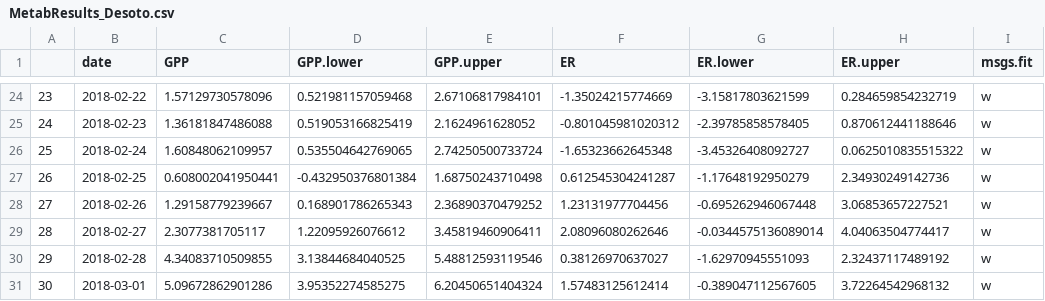
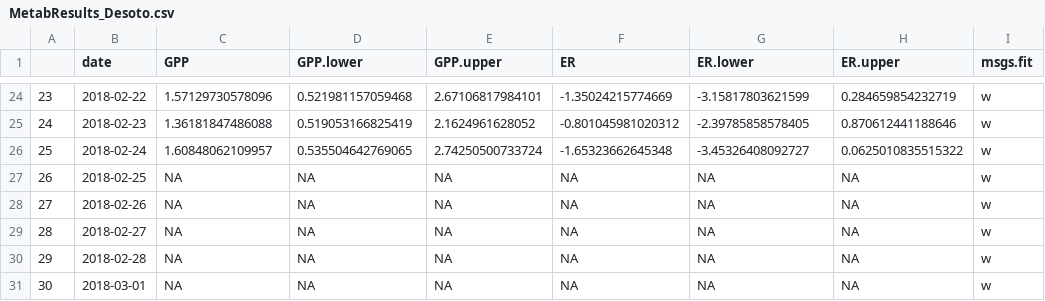
Before and after one commit to michelleckelly/KAWN_SensorDataAnalysis_MCK, a CSV file: Outputs/MetabResults_Desoto.csv, drawn as a sheet; only a part is shown, gaps mark what is left out; the diff covers the shown part only; the diff names each change by its address in the sheet, - before the commit and + after, or states it on an @@ line.

```diff
--- a/Outputs/MetabResults_Desoto.csv
+++ b/Outputs/MetabResults_Desoto.csv
-C27 (GPP): 0.608002041950441
+C27 (GPP): NA
-D27 (GPP.lower): -0.432950376801384
+D27 (GPP.lower): NA
-E27 (GPP.upper): 1.68750243710498
+E27 (GPP.upper): NA
-F27 (ER): 0.612545304241287
+F27 (ER): NA
-G27 (ER.lower): -1.17648192950279
+G27 (ER.lower): NA
-H27 (ER.upper): 2.34930249142736
+H27 (ER.upper): NA
-C28 (GPP): 1.29158779239667
+C28 (GPP): NA
-D28 (GPP.lower): 0.168901786265343
+D28 (GPP.lower): NA
-E28 (GPP.upper): 2.36890370479252
+E28 (GPP.upper): NA
-F28 (ER): 1.23131977704456
+F28 (ER): NA
-G28 (ER.lower): -0.695262946067448
+G28 (ER.lower): NA
-H28 (ER.upper): 3.06853657227521
+H28 (ER.upper): NA
-C29 (GPP): 2.3077381705117
+C29 (GPP): NA
-D29 (GPP.lower): 1.22095926076612
+D29 (GPP.lower): NA
-E29 (GPP.upper): 3.45819460906411
+E29 (GPP.upper): NA
-F29 (ER): 2.08096080262646
+F29 (ER): NA
-G29 (ER.lower): -0.0344575136089014
+G29 (ER.lower): NA
-H29 (ER.upper): 4.04063504774417
+H29 (ER.upper): NA
-C30 (GPP): 4.34083710509855
+C30 (GPP): NA
-D30 (GPP.lower): 3.13844684040525
+D30 (GPP.lower): NA
-E30 (GPP.upper): 5.48812593119546
+E30 (GPP.upper): NA
-F30 (ER): 0.38126970637027
+F30 (ER): NA
-G30 (ER.lower): -1.62970945551093
+G30 (ER.lower): NA
-H30 (ER.upper): 2.32437117489192
+H30 (ER.upper): NA
-C31 (GPP): 5.09672862901286
+C31 (GPP): NA
-D31 (GPP.lower): 3.95352274585275
+D31 (GPP.lower): NA
-E31 (GPP.upper): 6.20450651404324
+E31 (GPP.upper): NA
-F31 (ER): 1.57483125612414
+F31 (ER): NA
-G31 (ER.lower): -0.389047112567605
+G31 (ER.lower): NA
-H31 (ER.upper): 3.72264542968132
+H31 (ER.upper): NA
```
Also changed, not shown: 24 edited cells elsewhere in this file, Outputs/StoichUptake_Desoto.CSV, Outputs/StoichUptake_S1S2.CSV, 18 other files.
